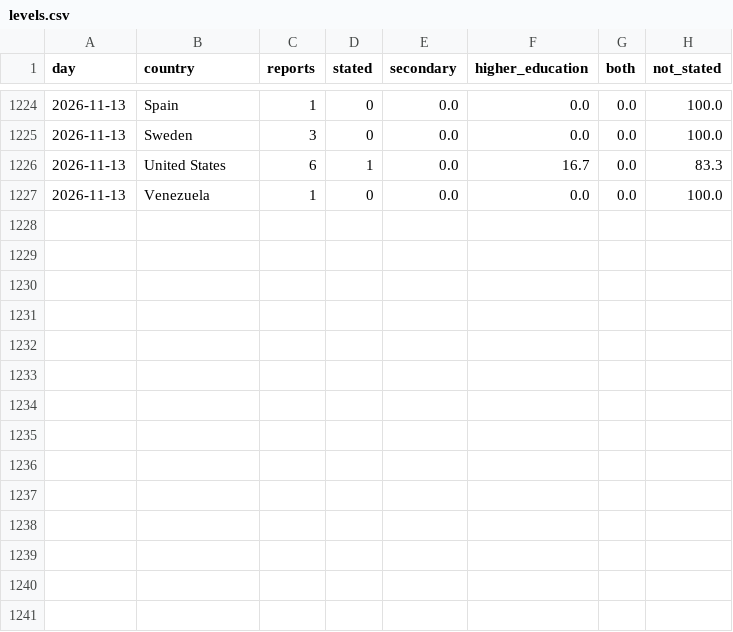
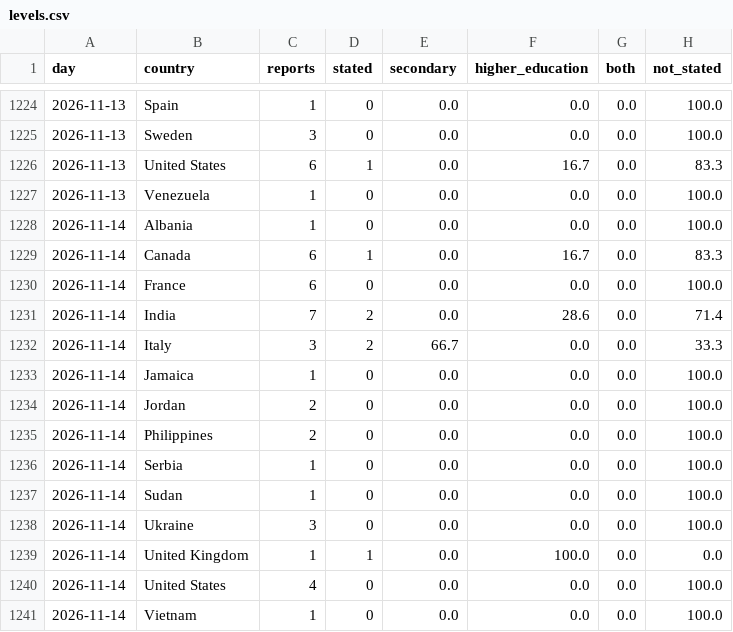
Before and after one commit to roddesbordes-dev/student-protest-tracker, a CSV file: docs/data/levels.csv, drawn as a sheet; only a part is shown, gaps mark what is left out; the diff names each change by its address in the sheet, - before the commit and + after, or states it on an @@ line.

```diff
--- a/docs/data/levels.csv
+++ b/docs/data/levels.csv
+row 1228: 2026-11-14 | Albania | 1 | 0 | 0.0 | 0.0 | 0.0 | 100.0
+row 1229: 2026-11-14 | Canada | 6 | 1 | 0.0 | 16.7 | 0.0 | 83.3
+row 1230: 2026-11-14 | France | 6 | 0 | 0.0 | 0.0 | 0.0 | 100.0
+row 1231: 2026-11-14 | India | 7 | 2 | 0.0 | 28.6 | 0.0 | 71.4
+row 1232: 2026-11-14 | Italy | 3 | 2 | 66.7 | 0.0 | 0.0 | 33.3
+row 1233: 2026-11-14 | Jamaica | 1 | 0 | 0.0 | 0.0 | 0.0 | 100.0
+row 1234: 2026-11-14 | Jordan | 2 | 0 | 0.0 | 0.0 | 0.0 | 100.0
+row 1235: 2026-11-14 | Philippines | 2 | 0 | 0.0 | 0.0 | 0.0 | 100.0
+row 1236: 2026-11-14 | Serbia | 1 | 0 | 0.0 | 0.0 | 0.0 | 100.0
+row 1237: 2026-11-14 | Sudan | 1 | 0 | 0.0 | 0.0 | 0.0 | 100.0
+row 1238: 2026-11-14 | Ukraine | 3 | 0 | 0.0 | 0.0 | 0.0 | 100.0
+row 1239: 2026-11-14 | United Kingdom | 1 | 1 | 0.0 | 100.0 | 0.0 | 0.0
+row 1240: 2026-11-14 | United States | 4 | 0 | 0.0 | 0.0 | 0.0 | 100.0
+row 1241: 2026-11-14 | Vietnam | 1 | 0 | 0.0 | 0.0 | 0.0 | 100.0
```
Also changed, not shown: docs/data/articles.csv, docs/data/forms.csv, 5 other files.
